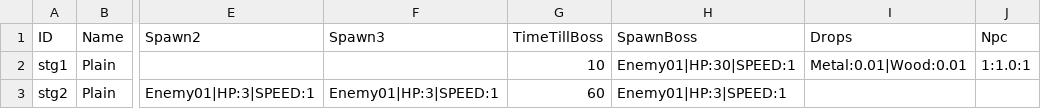
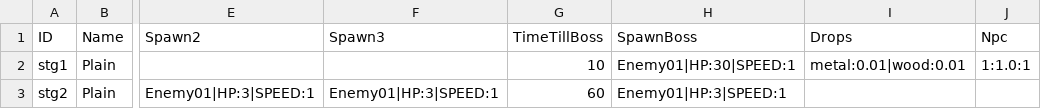
Before and after one commit to metatron/Zombie, a CSV file: Assets/Resources/Csv/Stage.csv, drawn as a sheet; only a part is shown, gaps mark what is left out; the diff names each change by its address in the sheet, - before the commit and + after, or states it on an @@ line.

Commit message:
DataType deleted. use IDs only.

```diff
--- a/Assets/Resources/Csv/Stage.csv
+++ b/Assets/Resources/Csv/Stage.csv
-I2 (Drops): Metal:0.01|Wood:0.01
+I2 (Drops): metal:0.01|wood:0.01
```
Also changed, not shown: 10 other files.
